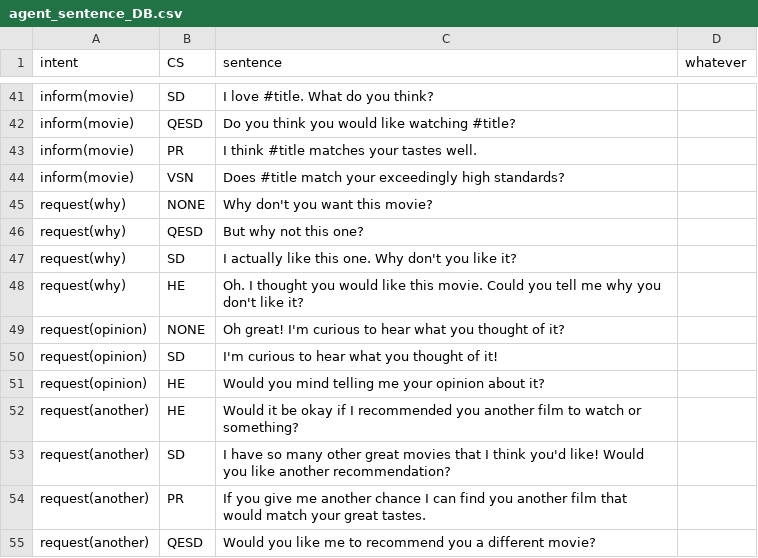
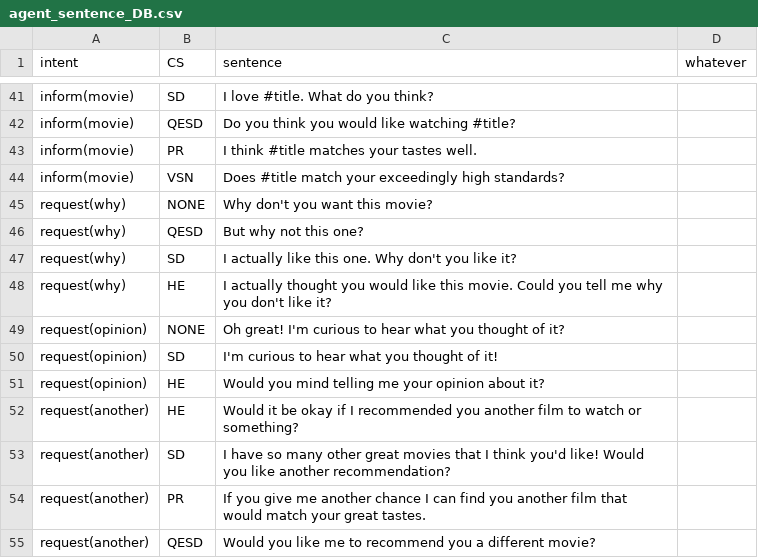
Before and after one commit to UofGSocialRobotics/RL-Agent, a CSV file: resources/agent/agent_sentence_DB.csv, drawn as a sheet; only a part is shown, gaps mark what is left out.

```diff
--- a/resources/agent/agent_sentence_DB.csv
+++ b/resources/agent/agent_sentence_DB.csv
@@ -47,3 +47,3 @@ request(why),QESD,But why not this one?,
 request(why),SD,I actually like this one. Why don't you like it?,
-request(why),HE,Oh. I thought you would like this movie. Could you tell me why you don't like it?,
+request(why),HE,I actually thought you would like this movie. Could you tell me why you don't like it?,
 request(opinion),NONE,Oh great! I'm curious to hear what you thought of it?,
```
Also changed, not shown: resources/user/user_sentence_DB.csv, 6 other files.
